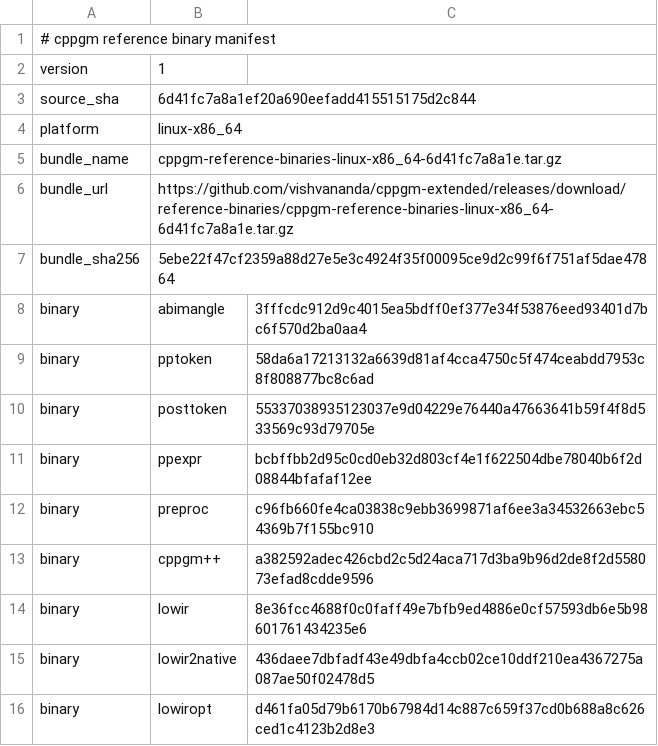
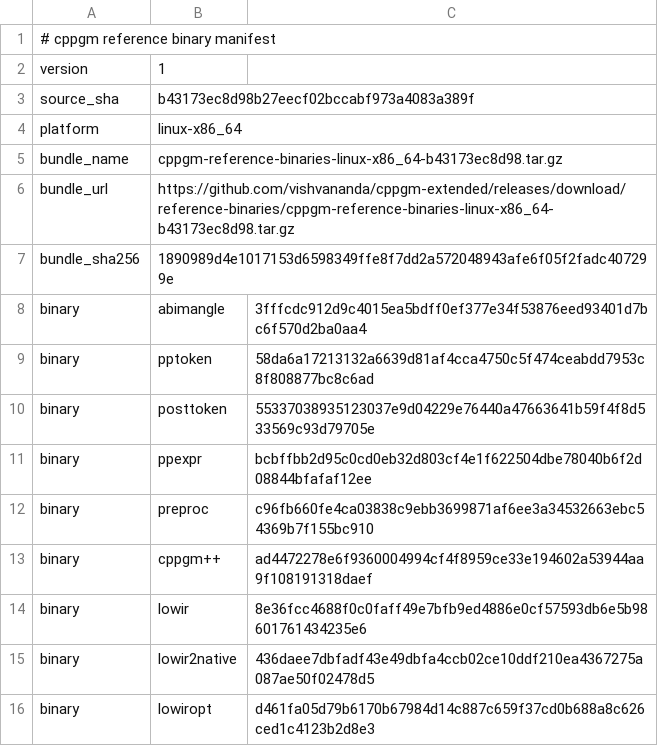
Before and after one commit to vishvananda/cppgm-assignments, a TSV file: reference-binaries/manifest.tsv, drawn as a sheet.

Commit message:
Export assignments from cppgm-extended b43173ec8d98

```diff
--- a/reference-binaries/manifest.tsv
+++ b/reference-binaries/manifest.tsv
@@ -2,7 +2,7 @@
 version	1
-source_sha	6d41fc7a8a1ef20a690eefadd415515175d2c844
+source_sha	b43173ec8d98b27eecf02bccabf973a4083a389f
 platform	linux-x86_64
-bundle_name	cppgm-reference-binaries-linux-x86_64-6d41fc7a8a1e.tar.gz
-bundle_url	https://github.com/vishvananda/cppgm-extended/releases/download/reference-binaries/cppgm-reference-binaries-linux-x86_64-6d41fc7a8a1e.tar.gz
-bundle_sha256	5ebe22f47cf2359a88d27e5e3c4924f35f00095ce9d2c99f6f751af5dae47864
+bundle_name	cppgm-reference-binaries-linux-x86_64-b43173ec8d98.tar.gz
+bundle_url	https://github.com/vishvananda/cppgm-extended/releases/download/reference-binaries/cppgm-reference-binaries-linux-x86_64-b43173ec8d98.tar.gz
+bundle_sha256	1890989d4e1017153d6598349ffe8f7dd2a572048943afe6f05f2fadc407299e
 binary	abimangle	3fffcdc912d9c4015ea5bdff0ef377e34f53876eed93401d7bc6f570d2ba0aa4
@@ -12,3 +12,3 @@ binary	ppexpr	bcbffbb2d95c0cd0eb32d803cf4e1f622504dbe78040b6f2d08844bfafaf12ee
 binary	preproc	c96fb660fe4ca03838c9ebb3699871af6ee3a34532663ebc54369b7f155bc910
-binary	cppgm++	a382592adec426cbd2c5d24aca717d3ba9b96d2de8f2d558073efad8cdde9596
+binary	cppgm++	ad4472278e6f9360004994cf4f8959ce33e194602a53944aa9f108191318daef
 binary	lowir	8e36fcc4688f0c0faff49e7bfb9ed4886e0cf57593db6e5b98601761434235e6
```
Also changed, not shown: 5 other files.
